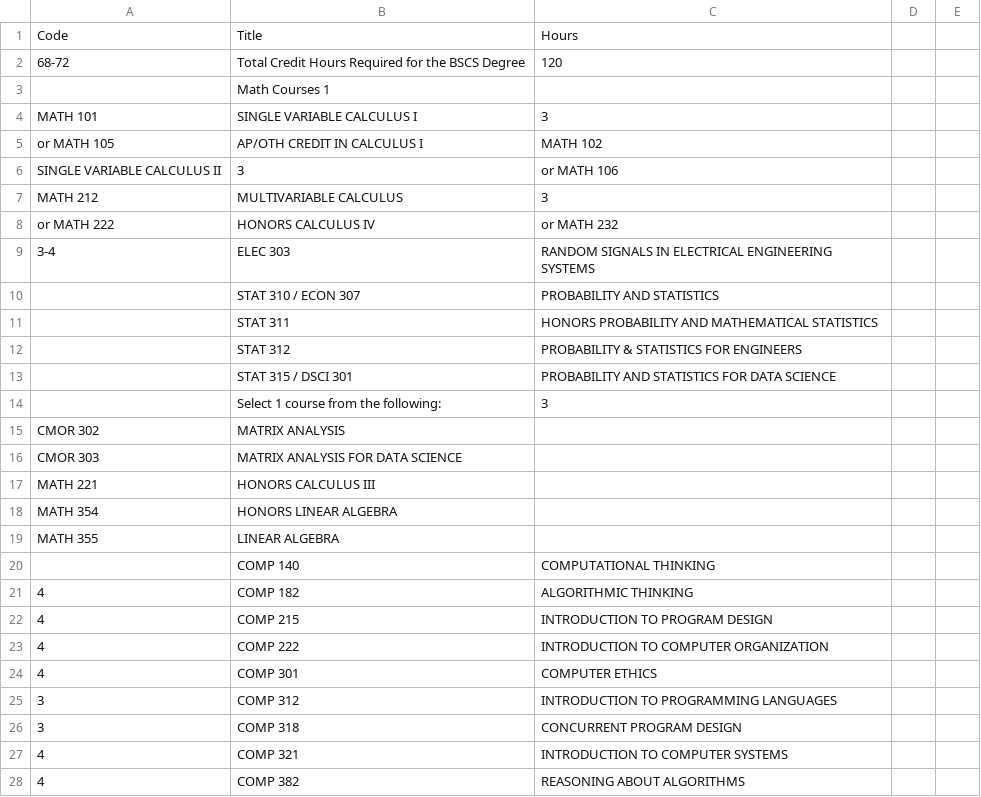
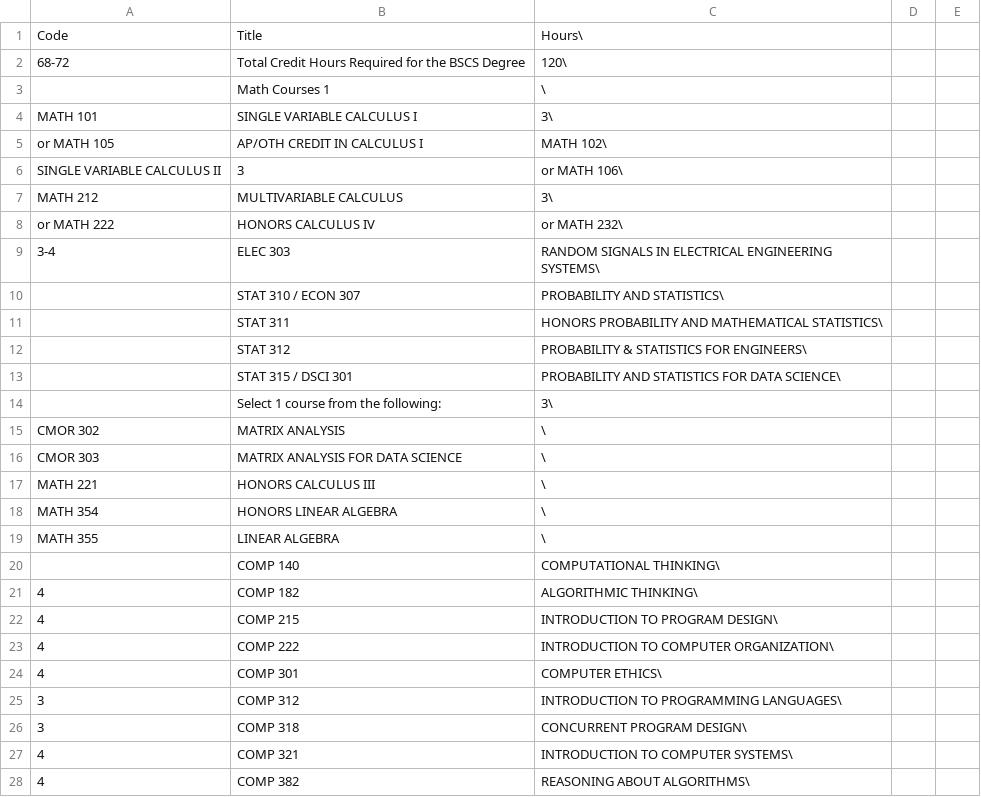
Before and after one commit to april2546/HackRice2024, a CSV file: course_scraper/test.csv, drawn as a sheet; only a part is shown; the diff covers the shown part only.

```diff
--- a/course_scraper/test.csv
+++ b/course_scraper/test.csv
@@ -1,28 +1,28 @@
-Code,Title,Hours
-68-72,Total Credit Hours Required for the BSCS Degree,120
-,Math Courses 1,
-MATH 101,SINGLE VARIABLE CALCULUS I,3
-or MATH 105, AP/OTH CREDIT IN CALCULUS I,MATH 102
-SINGLE VARIABLE CALCULUS II,3,or MATH 106
-MATH 212,MULTIVARIABLE CALCULUS,3
-or MATH 222, HONORS CALCULUS IV,or MATH 232
-3-4,ELEC 303,RANDOM SIGNALS IN ELECTRICAL ENGINEERING SYSTEMS
-,STAT 310 / ECON 307,PROBABILITY AND STATISTICS
-,STAT 311,HONORS PROBABILITY AND MATHEMATICAL STATISTICS
-,STAT 312,PROBABILITY & STATISTICS FOR ENGINEERS
-,STAT 315 / DSCI 301,PROBABILITY AND STATISTICS FOR DATA SCIENCE
-,Select 1 course from the following:,3
-CMOR 302,MATRIX ANALYSIS,
-CMOR 303,MATRIX ANALYSIS FOR DATA SCIENCE,
-MATH 221,HONORS CALCULUS III,
-MATH 354,HONORS LINEAR ALGEBRA,
-MATH 355,LINEAR ALGEBRA,
-,COMP 140,COMPUTATIONAL THINKING
-4,COMP 182,ALGORITHMIC THINKING
-4,COMP 215,INTRODUCTION TO PROGRAM DESIGN
-4,COMP 222,INTRODUCTION TO COMPUTER ORGANIZATION
-4,COMP 301,COMPUTER ETHICS
-3,COMP 312,INTRODUCTION TO PROGRAMMING LANGUAGES
-3,COMP 318,CONCURRENT PROGRAM DESIGN
-4,COMP 321,INTRODUCTION TO COMPUTER SYSTEMS
-4,COMP 382,REASONING ABOUT ALGORITHMS
+Code,Title,Hours\
+68-72,Total Credit Hours Required for the BSCS Degree,120\
+,Math Courses 1,\
+MATH 101,SINGLE VARIABLE CALCULUS I,3\
+or MATH 105, AP/OTH CREDIT IN CALCULUS I,MATH 102\
+SINGLE VARIABLE CALCULUS II,3,or MATH 106\
+MATH 212,MULTIVARIABLE CALCULUS,3\
+or MATH 222, HONORS CALCULUS IV,or MATH 232\
+3-4,ELEC 303,RANDOM SIGNALS IN ELECTRICAL ENGINEERING SYSTEMS\
+,STAT 310 / ECON 307,PROBABILITY AND STATISTICS\
+,STAT 311,HONORS PROBABILITY AND MATHEMATICAL STATISTICS\
+,STAT 312,PROBABILITY & STATISTICS FOR ENGINEERS\
+,STAT 315 / DSCI 301,PROBABILITY AND STATISTICS FOR DATA SCIENCE\
+,Select 1 course from the following:,3\
+CMOR 302,MATRIX ANALYSIS,\
+CMOR 303,MATRIX ANALYSIS FOR DATA SCIENCE,\
+MATH 221,HONORS CALCULUS III,\
+MATH 354,HONORS LINEAR ALGEBRA,\
+MATH 355,LINEAR ALGEBRA,\
+,COMP 140,COMPUTATIONAL THINKING\
+4,COMP 182,ALGORITHMIC THINKING\
+4,COMP 215,INTRODUCTION TO PROGRAM DESIGN\
+4,COMP 222,INTRODUCTION TO COMPUTER ORGANIZATION\
+4,COMP 301,COMPUTER ETHICS\
+3,COMP 312,INTRODUCTION TO PROGRAMMING LANGUAGES\
+3,COMP 318,CONCURRENT PROGRAM DESIGN\
+4,COMP 321,INTRODUCTION TO COMPUTER SYSTEMS\
+4,COMP 382,REASONING ABOUT ALGORITHMS\
```
Also changed, not shown: 38 edited cells elsewhere in this file, 4 other files.
